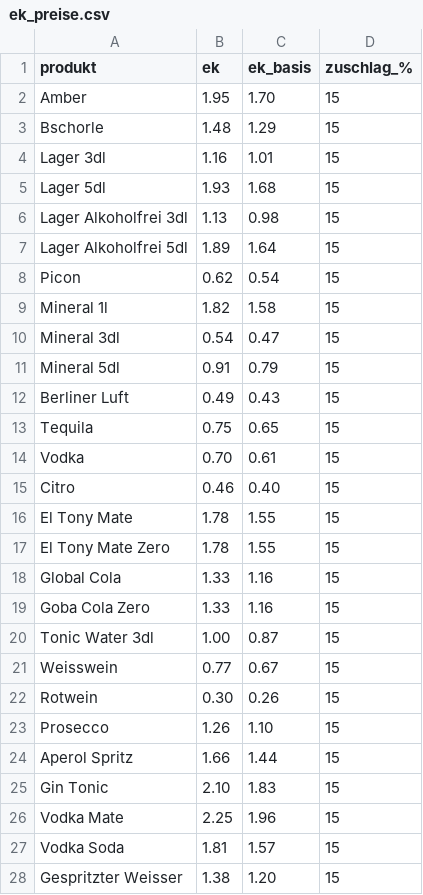
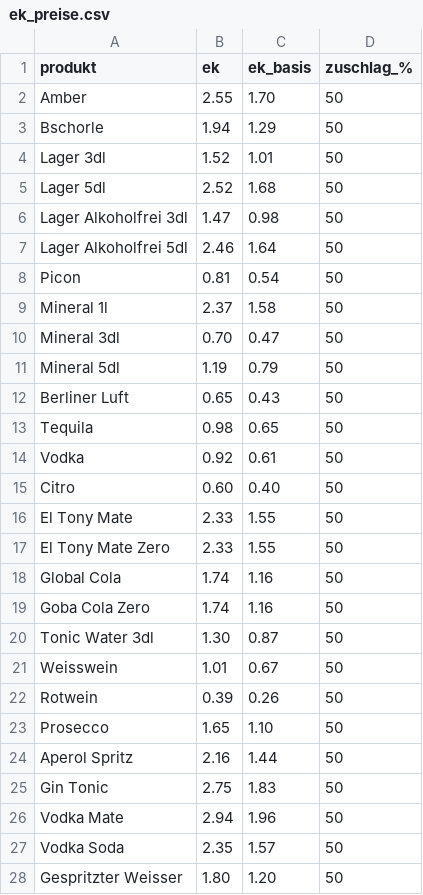
Before and after one commit to nicolasepper-tech/r1-abrechnung, a CSV file: ek_preise.csv, drawn as a sheet; only a part is shown; the diff covers the shown part only.

Commit message:
Update ek_preise.csv

```diff
--- a/ek_preise.csv
+++ b/ek_preise.csv
@@ -1,28 +1,28 @@
 produkt,ek,ek_basis,zuschlag_%
-Amber,1.95,1.70,15
-Bschorle,1.48,1.29,15
-Lager 3dl,1.16,1.01,15
-Lager 5dl,1.93,1.68,15
-Lager Alkoholfrei 3dl,1.13,0.98,15
-Lager Alkoholfrei 5dl,1.89,1.64,15
-Picon,0.62,0.54,15
-Mineral 1l,1.82,1.58,15
-Mineral 3dl,0.54,0.47,15
-Mineral 5dl,0.91,0.79,15
-Berliner Luft,0.49,0.43,15
-Tequila,0.75,0.65,15
-Vodka,0.70,0.61,15
-Citro,0.46,0.40,15
-El Tony Mate,1.78,1.55,15
-El Tony Mate Zero,1.78,1.55,15
-Global Cola,1.33,1.16,15
-Goba Cola Zero,1.33,1.16,15
-Tonic Water 3dl,1.00,0.87,15
-Weisswein,0.77,0.67,15
-Rotwein,0.30,0.26,15
-Prosecco,1.26,1.10,15
-Aperol Spritz,1.66,1.44,15
-Gin Tonic,2.10,1.83,15
-Vodka Mate,2.25,1.96,15
-Vodka Soda,1.81,1.57,15
-Gespritzter Weisser,1.38,1.20,15
+Amber,2.55,1.70,50
+Bschorle,1.94,1.29,50
+Lager 3dl,1.52,1.01,50
+Lager 5dl,2.52,1.68,50
+Lager Alkoholfrei 3dl,1.47,0.98,50
+Lager Alkoholfrei 5dl,2.46,1.64,50
+Picon,0.81,0.54,50
+Mineral 1l,2.37,1.58,50
+Mineral 3dl,0.70,0.47,50
+Mineral 5dl,1.19,0.79,50
+Berliner Luft,0.65,0.43,50
+Tequila,0.98,0.65,50
+Vodka,0.92,0.61,50
+Citro,0.60,0.40,50
+El Tony Mate,2.33,1.55,50
+El Tony Mate Zero,2.33,1.55,50
+Global Cola,1.74,1.16,50
+Goba Cola Zero,1.74,1.16,50
+Tonic Water 3dl,1.30,0.87,50
+Weisswein,1.01,0.67,50
+Rotwein,0.39,0.26,50
+Prosecco,1.65,1.10,50
+Aperol Spritz,2.16,1.44,50
+Gin Tonic,2.75,1.83,50
+Vodka Mate,2.94,1.96,50
+Vodka Soda,2.35,1.57,50
+Gespritzter Weisser,1.80,1.20,50
```
Also changed, not shown: 1 added row and 26 edited cells elsewhere in this file.
